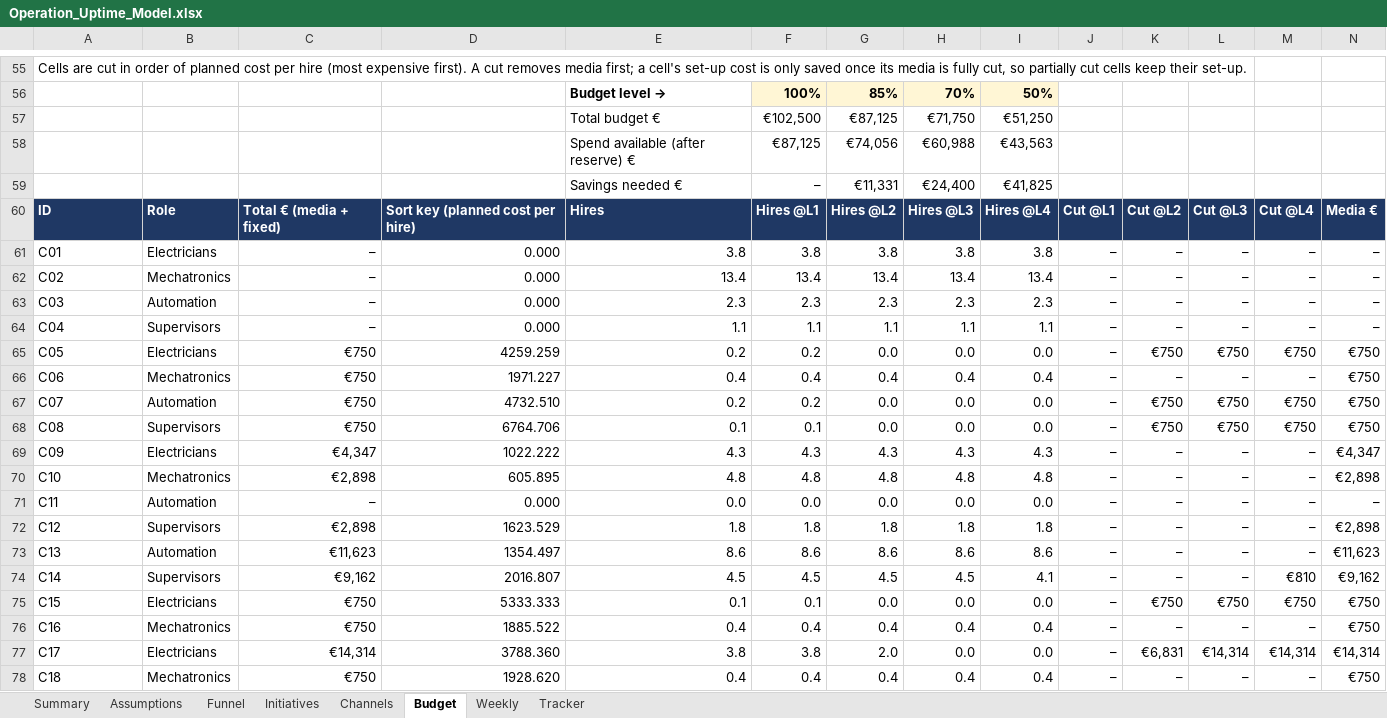
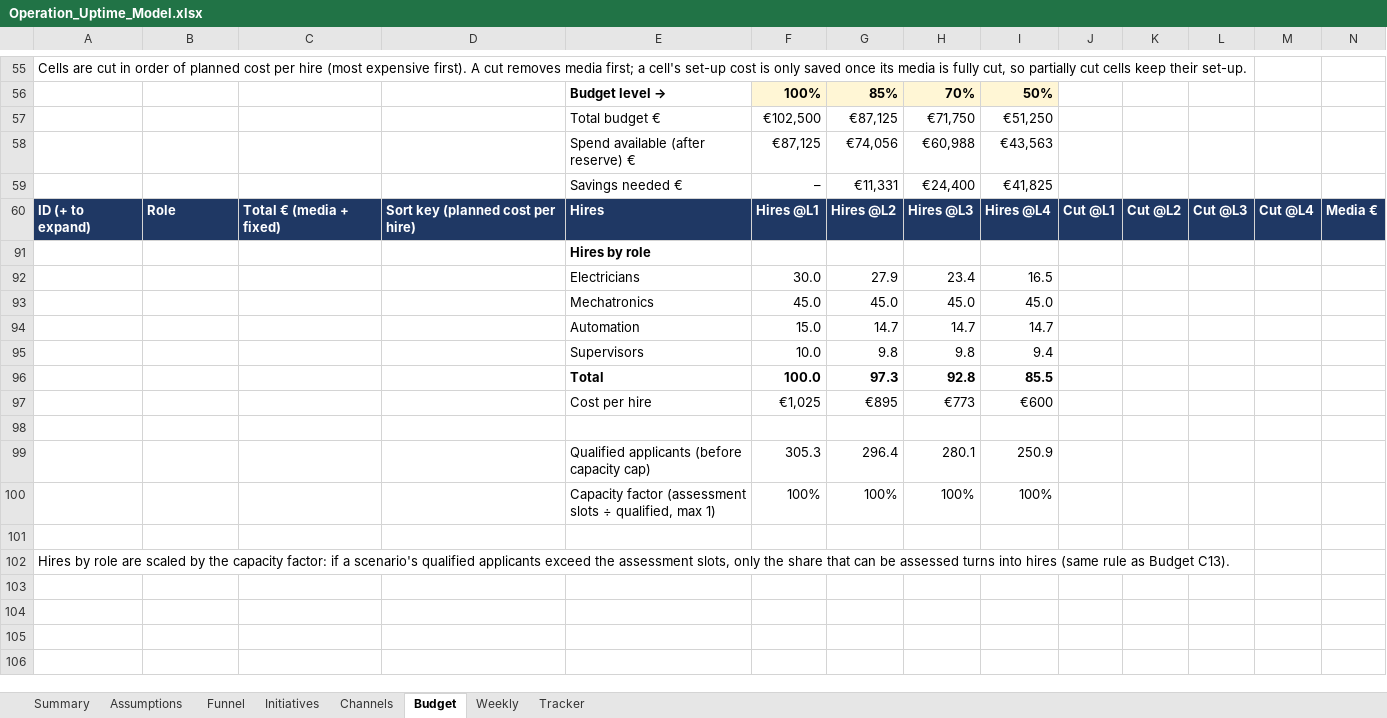
Before and after one commit to Anurag160596/haystack, an Excel workbook: operation_uptime/Operation_Uptime_Model.xlsx, sheet Budget, drawn as a sheet; only a part is shown, gaps mark what is left out; the shorter side is filled out with more unchanged rows; values as stored, in another font and other column widths than the file's, no borders; 1 other sheet too large or unreadable and not compared; rows hold the shown columns only; the diff covers the shown part only; the diff names each change by its address in the sheet, - before the commit and + after, or states it on an @@ line.

```diff
--- a/operation_uptime/Operation_Uptime_Model.xlsx (sheet Budget)
+++ b/operation_uptime/Operation_Uptime_Model.xlsx (sheet Budget)
-A60: ID
+A60: ID (+ to expand)
@@ row 61 hidden: C01 | Electricians | – | 0.000 | 3.8 | 3.8 | 3.8 | 3.8 | 3.8 | – | – | – | – | – @@
@@ row 62 hidden: C02 | Mechatronics | – | 0.000 | 13.4 | 13.4 | 13.4 | 13.4 | 13.4 | – | – | – | – | – @@
@@ row 63 hidden: C03 | Automation | – | 0.000 | 2.3 | 2.3 | 2.3 | 2.3 | 2.3 | – | – | – | – | – @@
@@ row 64 hidden: C04 | Supervisors | – | 0.000 | 1.1 | 1.1 | 1.1 | 1.1 | 1.1 | – | – | – | – | – @@
@@ row 65 hidden: C05 | Electricians | €750 | 4259.259 | 0.2 | 0.2 | 0.0 | 0.0 | 0.0 | – | €750 | €750 | €750 | €750 @@
@@ row 66 hidden: C06 | Mechatronics | €750 | 1971.227 | 0.4 | 0.4 | 0.4 | 0.4 | 0.4 | – | – | – | – | €750 @@
@@ row 67 hidden: C07 | Automation | €750 | 4732.510 | 0.2 | 0.2 | 0.0 | 0.0 | 0.0 | – | €750 | €750 | €750 | €750 @@
@@ row 68 hidden: C08 | Supervisors | €750 | 6764.706 | 0.1 | 0.1 | 0.0 | 0.0 | 0.0 | – | €750 | €750 | €750 | €750 @@
@@ row 69 hidden: C09 | Electricians | €4,347 | 1022.222 | 4.3 | 4.3 | 4.3 | 4.3 | 4.3 | – | – | – | – | €4,347 @@
@@ row 70 hidden: C10 | Mechatronics | €2,898 | 605.895 | 4.8 | 4.8 | 4.8 | 4.8 | 4.8 | – | – | – | – | €2,898 @@
@@ row 71 hidden: C11 | Automation | – | 0.000 | 0.0 | 0.0 | 0.0 | 0.0 | 0.0 | – | – | – | – | – @@
@@ row 72 hidden: C12 | Supervisors | €2,898 | 1623.529 | 1.8 | 1.8 | 1.8 | 1.8 | 1.8 | – | – | – | – | €2,898 @@
@@ row 73 hidden: C13 | Automation | €11,623 | 1354.497 | 8.6 | 8.6 | 8.6 | 8.6 | 8.6 | – | – | – | – | €11,623 @@
@@ row 74 hidden: C14 | Supervisors | €9,162 | 2016.807 | 4.5 | 4.5 | 4.5 | 4.5 | 4.1 | – | – | – | €810 | €9,162 @@
@@ row 75 hidden: C15 | Electricians | €750 | 5333.333 | 0.1 | 0.1 | 0.0 | 0.0 | 0.0 | – | €750 | €750 | €750 | €750 @@
@@ row 76 hidden: C16 | Mechatronics | €750 | 1885.522 | 0.4 | 0.4 | 0.4 | 0.4 | 0.4 | – | – | – | – | €750 @@
@@ row 77 hidden: C17 | Electricians | €14,314 | 3788.360 | 3.8 | 3.8 | 2.0 | 0.0 | 0.0 | – | €6,831 | €14,314 | €14,314 | €14,314 @@
@@ row 78 hidden: C18 | Mechatronics | €750 | 1928.620 | 0.4 | 0.4 | 0.4 | 0.4 | 0.4 | – | – | – | – | €750 @@
```
Also changed, not shown: 12 hidden or unhidden rows elsewhere in this sheet, sheet Channels, sheet Weekly.
